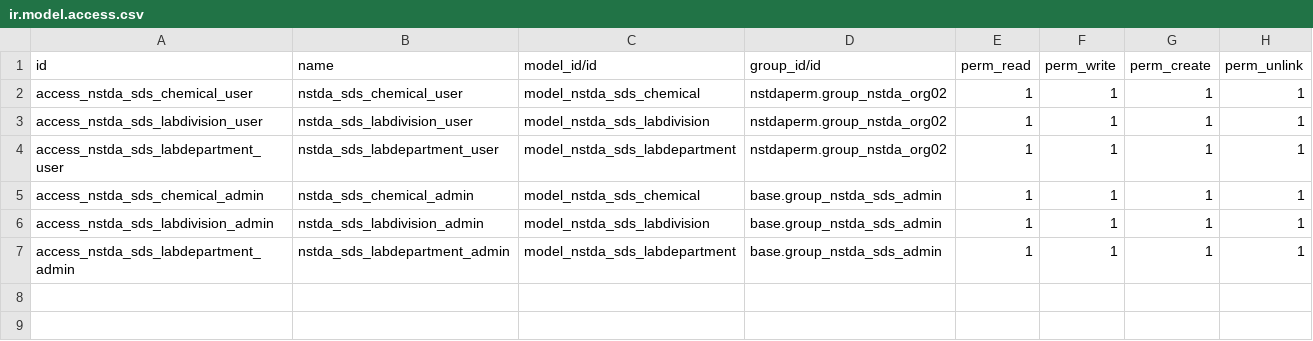
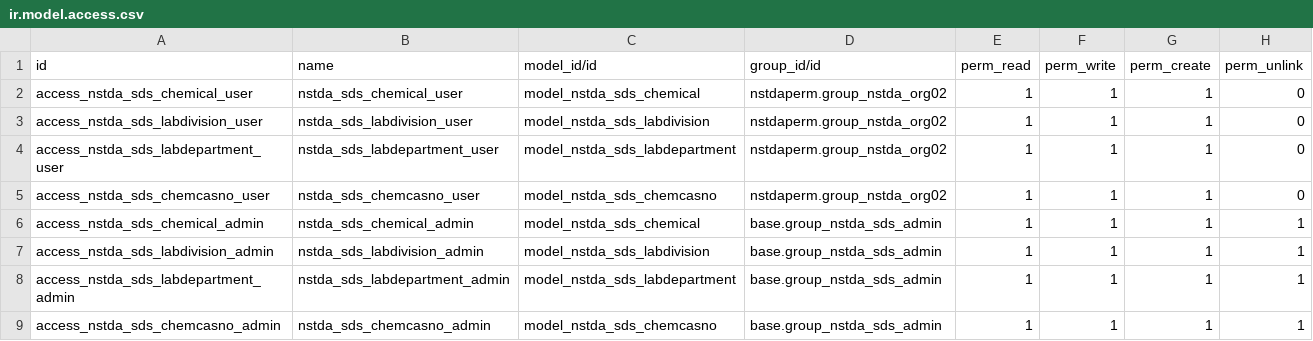
Before and after one commit to thawatchaicha/sds, a CSV file: security/ir.model.access.csv, drawn as a sheet.

Commit message:
add lookup cas number
create sds_chemcasno table /insert data.

```diff
--- a/security/ir.model.access.csv
+++ b/security/ir.model.access.csv
@@ -1,5 +1,6 @@
 id,name,model_id/id,group_id/id,perm_read,perm_write,perm_create,perm_unlink
-access_nstda_sds_chemical_user,nstda_sds_chemical_user,model_nstda_sds_chemical,nstdaperm.group_nstda_org02,1,1,1,1
-access_nstda_sds_labdivision_user,nstda_sds_labdivision_user,model_nstda_sds_labdivision,nstdaperm.group_nstda_org02,1,1,1,1
-access_nstda_sds_labdepartment_user,nstda_sds_labdepartment_user,model_nstda_sds_labdepartment,nstdaperm.group_nstda_org02,1,1,1,1
+access_nstda_sds_chemical_user,nstda_sds_chemical_user,model_nstda_sds_chemical,nstdaperm.group_nstda_org02,1,1,1,0
+access_nstda_sds_labdivision_user,nstda_sds_labdivision_user,model_nstda_sds_labdivision,nstdaperm.group_nstda_org02,1,1,1,0
+access_nstda_sds_labdepartment_user,nstda_sds_labdepartment_user,model_nstda_sds_labdepartment,nstdaperm.group_nstda_org02,1,1,1,0
+access_nstda_sds_chemcasno_user,nstda_sds_chemcasno_user,model_nstda_sds_chemcasno,nstdaperm.group_nstda_org02,1,1,1,0
 access_nstda_sds_chemical_admin,nstda_sds_chemical_admin,model_nstda_sds_chemical,base.group_nstda_sds_admin,1,1,1,1
@@ -7 +8,2 @@ access_nstda_sds_labdivision_admin,nstda_sds_labdivision_admin,model_nstda_sds_l
 access_nstda_sds_labdepartment_admin,nstda_sds_labdepartment_admin,model_nstda_sds_labdepartment,base.group_nstda_sds_admin,1,1,1,1
+access_nstda_sds_chemcasno_admin,nstda_sds_chemcasno_admin,model_nstda_sds_chemcasno,base.group_nstda_sds_admin,1,1,1,1
```
Also changed, not shown: 16 other files.
